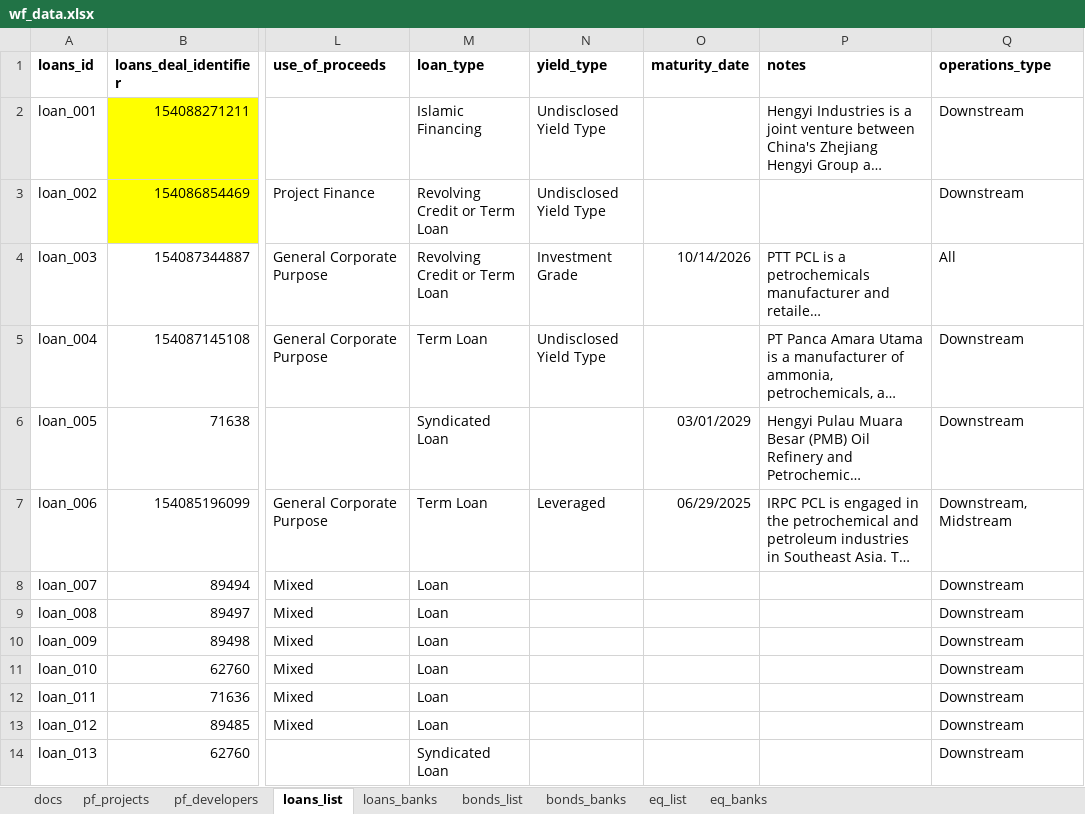
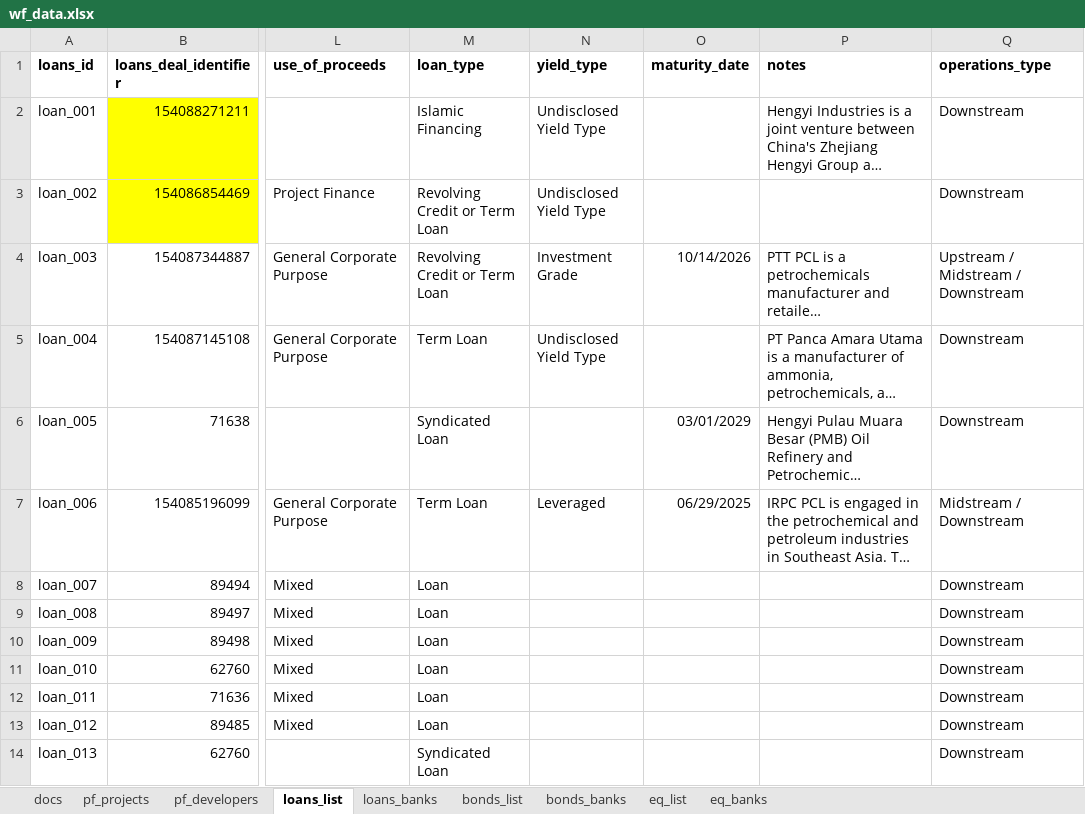
Before and after one commit to cmgsalazar/sea-petchem, an Excel workbook: wf_data.xlsx, sheet loans_list, drawn as a sheet; only a part is shown, gaps mark what is left out; long unchanged cells end in …; values as stored, in another font and other column widths than the file's, no borders; the diff names each change by its address in the sheet, - before the commit and + after, or states it on an @@ line.

Commit message:
Update data

```diff
--- a/wf_data.xlsx (sheet loans_list)
+++ b/wf_data.xlsx (sheet loans_list)
-Q4 (operations_type): All
+Q4 (operations_type): Upstream / Midstream / Downstream
-Q7 (operations_type): Downstream, Midstream
+Q7 (operations_type): Midstream / Downstream
```
